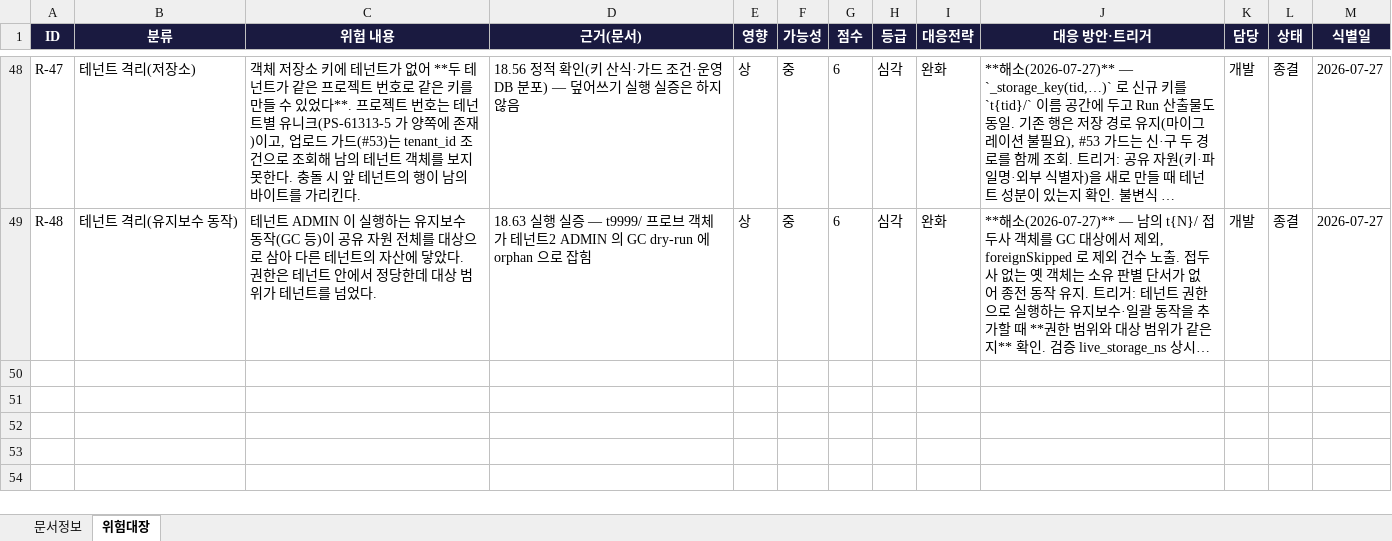
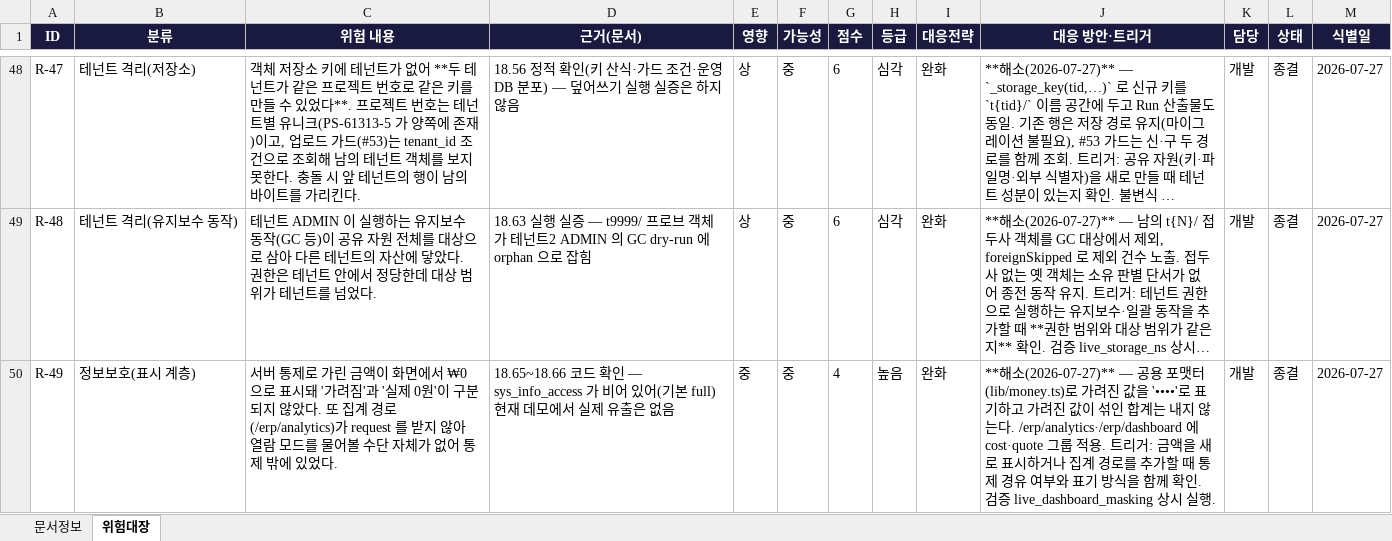
Before and after one commit to fankh/external-projects, an Excel workbook: edim-ai-blueprint/docs/EDIM_위험관리대장.xlsx, sheet 위험대장, drawn as a sheet; only a part is shown, gaps mark what is left out; long unchanged cells end in …; values as stored, in another font and other column widths than the file's, no borders; the diff names each change by its address in the sheet, - before the commit and + after, or states it on an @@ line.

```diff
--- a/edim-ai-blueprint/docs/EDIM_위험관리대장.xlsx (sheet 위험대장)
+++ b/edim-ai-blueprint/docs/EDIM_위험관리대장.xlsx (sheet 위험대장)
+row 50: R-49 | 정보보호(표시 계층) | 서버 통제로 가린 금액이 화면에서 ₩0 으로 표시돼 '가려짐'과 '실제 0원'이 구분되지 않았다. 또 집계 경로(/erp/analytics)가 request 를 받지 않아 열람 모드를 물어볼 수단 자체가 없어 통제 밖에 있었다. | 18.65~18.66 코드 확인 — sys_info_access 가 비어 있어(기본 full) 현재 데모에서 실제 유출은 없음 | 중 | 중 | 4 | 높음 | 완화 | **해소(2026-07-27)** — 공용 포맷터(lib/money.ts)로 가려진 값을 '••••'로 표기하고 가려진 값이 섞인 합계는 내지 않는다. /erp/analytics·/erp/dashboard 에 cost·quote 그룹 적용. 트리거: 금액을 새로 표시하거나 집계 경로를 추가할 때 통제 경유 여부와 표기 방식을 함께 확인. 검증 live_dashboard_masking 상시 실행. | 개발 | 종결 | 2026-07-27
```
Also changed, not shown: edim-ai-blueprint/docs/EDIM_Launch준비상태.xlsx, 17 other files.
